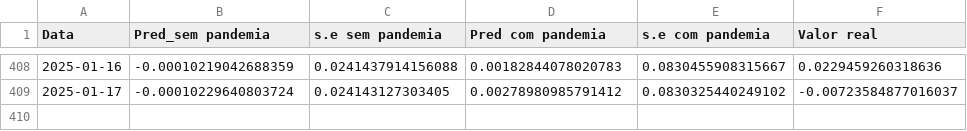
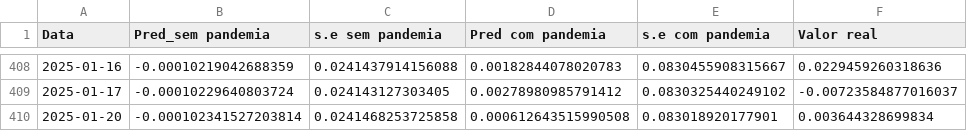
Before and after one commit to JuanPabloMonDi/Serie-temporal-LATAM-Airlines, a CSV file: Predict.csv, drawn as a sheet; only a part is shown, gaps mark what is left out.

Commit message:
Prediction of the day

```diff
--- a/Predict.csv
+++ b/Predict.csv
@@ -409 +409,2 @@
 2025-01-17,"-0.00010229640803724","0.024143127303405","0.00278980985791412","0.0830325440249102","-0.00723584877016037"
+2025-01-20,"-0.000102341527203814","0.0241468253725858","0.000612643515990508","0.083018920177901","0.003644328699834"
```
